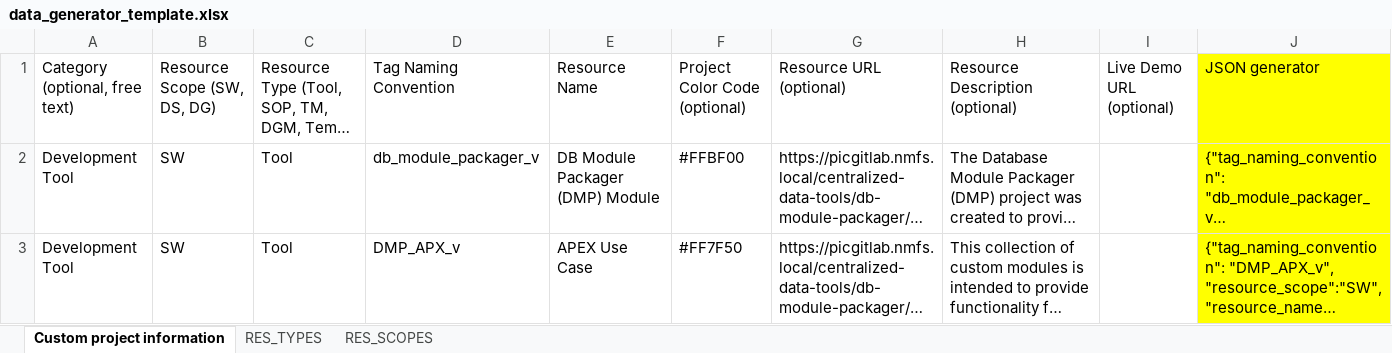
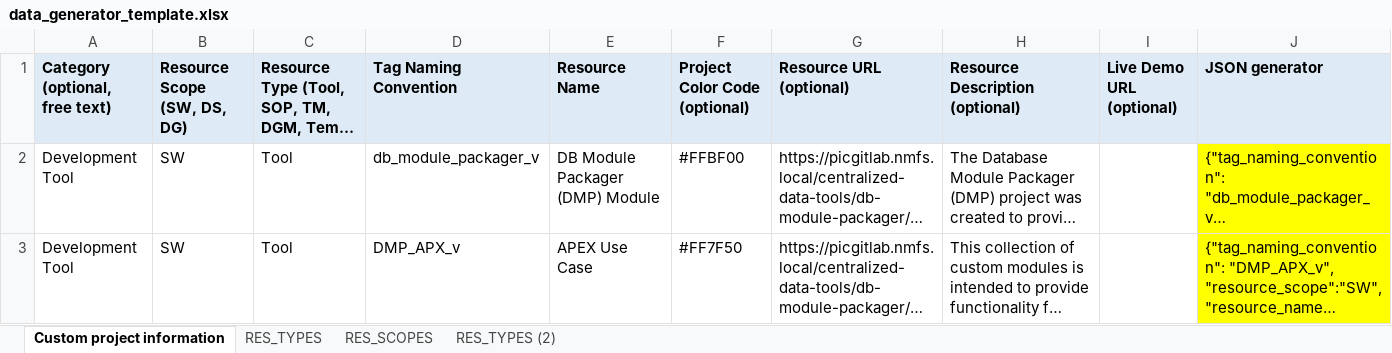
Before and after one commit to noaa-pifsc/PIFSC-Resource-Inventory, an Excel workbook: docs/data_generator_template.xlsx, sheet Custom project information, drawn as a sheet; only a part is shown; long unchanged cells end in …; values as stored, in another font and other column widths than the file's, no borders; the diff names each change by its address in the sheet, - before the commit and + after, or states it on an @@ line.

```diff
--- a/docs/data_generator_template.xlsx (sheet Custom project information)
+++ b/docs/data_generator_template.xlsx (sheet Custom project information)
+sheet tab: RES_TYPES (2)
-A1:I1 fill: none
+A1:I1 fill: #DEEBF7
-A1:J1 bold: off
+A1:J1 bold: on
-J1 fill: #FFFF00
+J1 fill: #DEEBF7
```
Also changed, not shown: docs/DB_DDL_helper_template.xlsx, 9 other files.
